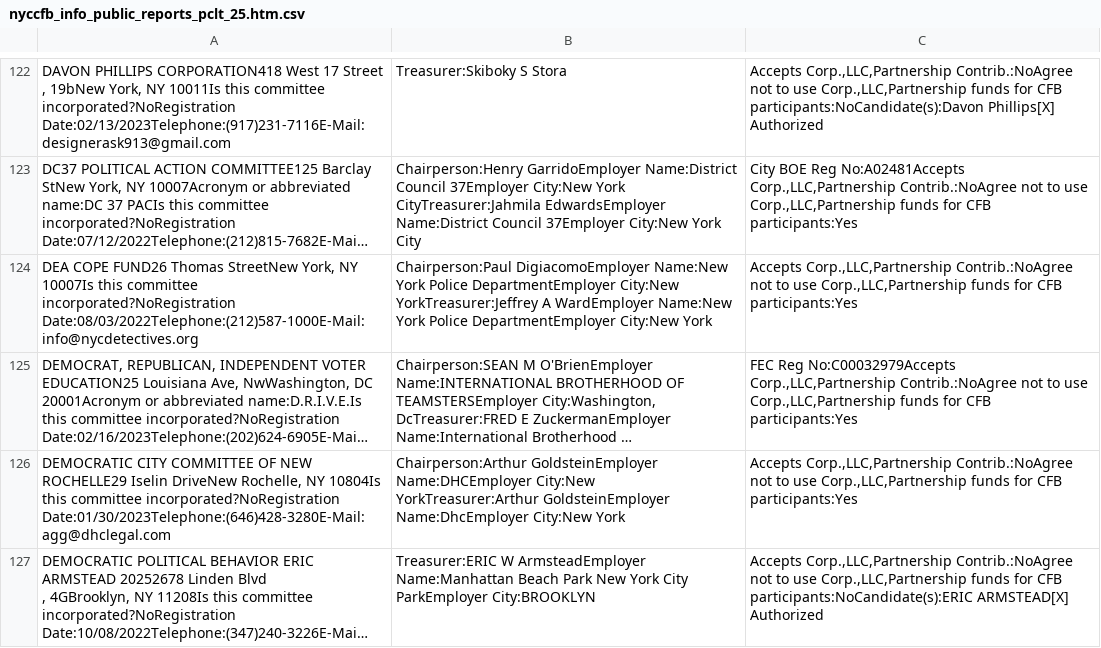
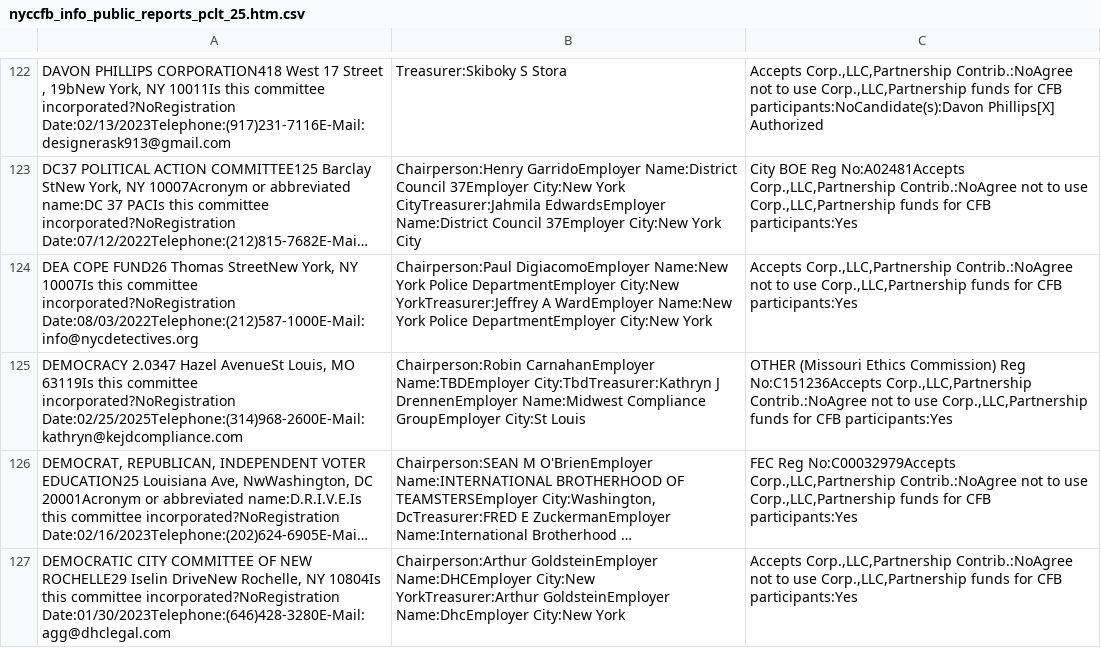
Before and after one commit to fedex1/campaign-tracker, a CSV file: nyccfb_info_public_reports_pclt_25.htm.csv, drawn as a sheet; only a part is shown, gaps mark what is left out; the shorter side is filled out with more unchanged rows; long unchanged cells end in …; the diff covers the shown part only; the diff names each change by its address in the sheet, - before the commit and + after, or states it on an @@ line.

```diff
--- a/nyccfb_info_public_reports_pclt_25.htm.csv
+++ b/nyccfb_info_public_reports_pclt_25.htm.csv
+row 125: DEMOCRACY 2.0347 Hazel AvenueSt Louis, MO 63119Is this committee incorporated?NoRegistration Date:02/25/2025Telephone:(314)968-2600E-Mail:kathryn@kejdcompliance.com | Chairperson:Robin CarnahanEmployer Name:TBDEmployer City:TbdTreasurer:Kathryn J DrennenEmployer Name:Midwest Compliance GroupEmployer City:St Louis | OTHER (Missouri Ethics Commission) Reg No:C151236Accepts Corp.,LLC,Partnership Contrib.:NoAgree not to use Corp.,LLC,Partnership funds for CFB participants:Yes
```
Also changed, not shown: 3 added rows elsewhere in this file, nyccfb_info_public_reports_candidate_25.htm.csv, 1 other file.
